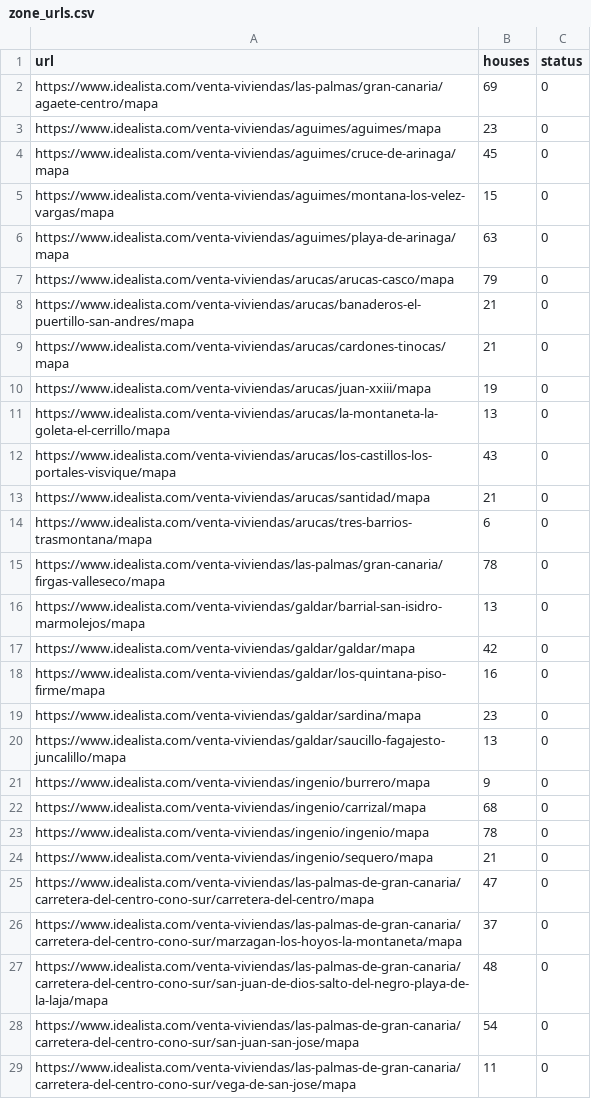
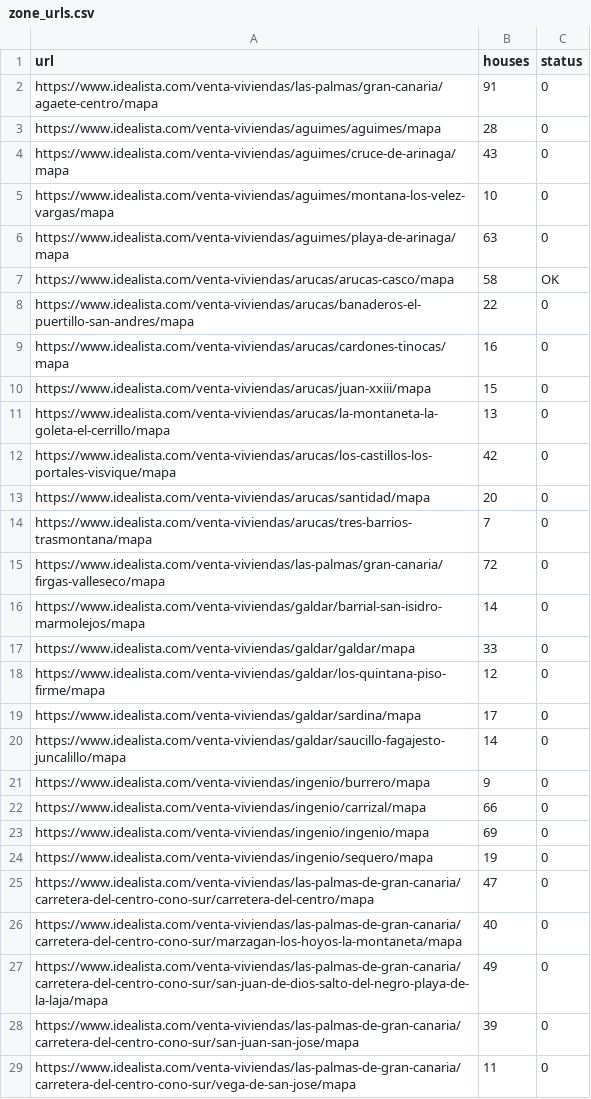
Before and after one commit to vsosa671980/Idealista, a CSV file: scrapping_app/scrapping/zone_urls.csv, drawn as a sheet; only a part is shown; the diff covers the shown part only.

```diff
--- a/scrapping_app/scrapping/zone_urls.csv
+++ b/scrapping_app/scrapping/zone_urls.csv
@@ -1,29 +1,29 @@
 url,houses,status
-https://www.idealista.com/venta-viviendas/las-palmas/gran-canaria/agaete-centro/mapa,69,0
-https://www.idealista.com/venta-viviendas/aguimes/aguimes/mapa,23,0
-https://www.idealista.com/venta-viviendas/aguimes/cruce-de-arinaga/mapa,45,0
-https://www.idealista.com/venta-viviendas/aguimes/montana-los-velez-vargas/mapa,15,0
+https://www.idealista.com/venta-viviendas/las-palmas/gran-canaria/agaete-centro/mapa,91,0
+https://www.idealista.com/venta-viviendas/aguimes/aguimes/mapa,28,0
+https://www.idealista.com/venta-viviendas/aguimes/cruce-de-arinaga/mapa,43,0
+https://www.idealista.com/venta-viviendas/aguimes/montana-los-velez-vargas/mapa,10,0
 https://www.idealista.com/venta-viviendas/aguimes/playa-de-arinaga/mapa,63,0
-https://www.idealista.com/venta-viviendas/arucas/arucas-casco/mapa,79,0
-https://www.idealista.com/venta-viviendas/arucas/banaderos-el-puertillo-san-andres/mapa,21,0
-https://www.idealista.com/venta-viviendas/arucas/cardones-tinocas/mapa,21,0
-https://www.idealista.com/venta-viviendas/arucas/juan-xxiii/mapa,19,0
+https://www.idealista.com/venta-viviendas/arucas/arucas-casco/mapa,58,OK
+https://www.idealista.com/venta-viviendas/arucas/banaderos-el-puertillo-san-andres/mapa,22,0
+https://www.idealista.com/venta-viviendas/arucas/cardones-tinocas/mapa,16,0
+https://www.idealista.com/venta-viviendas/arucas/juan-xxiii/mapa,15,0
 https://www.idealista.com/venta-viviendas/arucas/la-montaneta-la-goleta-el-cerrillo/mapa,13,0
-https://www.idealista.com/venta-viviendas/arucas/los-castillos-los-portales-visvique/mapa,43,0
-https://www.idealista.com/venta-viviendas/arucas/santidad/mapa,21,0
-https://www.idealista.com/venta-viviendas/arucas/tres-barrios-trasmontana/mapa,6,0
-https://www.idealista.com/venta-viviendas/las-palmas/gran-canaria/firgas-valleseco/mapa,78,0
-https://www.idealista.com/venta-viviendas/galdar/barrial-san-isidro-marmolejos/mapa,13,0
-https://www.idealista.com/venta-viviendas/galdar/galdar/mapa,42,0
-https://www.idealista.com/venta-viviendas/galdar/los-quintana-piso-firme/mapa,16,0
-https://www.idealista.com/venta-viviendas/galdar/sardina/mapa,23,0
-https://www.idealista.com/venta-viviendas/galdar/saucillo-fagajesto-juncalillo/mapa,13,0
+https://www.idealista.com/venta-viviendas/arucas/los-castillos-los-portales-visvique/mapa,42,0
+https://www.idealista.com/venta-viviendas/arucas/santidad/mapa,20,0
+https://www.idealista.com/venta-viviendas/arucas/tres-barrios-trasmontana/mapa,7,0
+https://www.idealista.com/venta-viviendas/las-palmas/gran-canaria/firgas-valleseco/mapa,72,0
+https://www.idealista.com/venta-viviendas/galdar/barrial-san-isidro-marmolejos/mapa,14,0
+https://www.idealista.com/venta-viviendas/galdar/galdar/mapa,33,0
+https://www.idealista.com/venta-viviendas/galdar/los-quintana-piso-firme/mapa,12,0
+https://www.idealista.com/venta-viviendas/galdar/sardina/mapa,17,0
+https://www.idealista.com/venta-viviendas/galdar/saucillo-fagajesto-juncalillo/mapa,14,0
 https://www.idealista.com/venta-viviendas/ingenio/burrero/mapa,9,0
-https://www.idealista.com/venta-viviendas/ingenio/carrizal/mapa,68,0
-https://www.idealista.com/venta-viviendas/ingenio/ingenio/mapa,78,0
-https://www.idealista.com/venta-viviendas/ingenio/sequero/mapa,21,0
+https://www.idealista.com/venta-viviendas/ingenio/carrizal/mapa,66,0
+https://www.idealista.com/venta-viviendas/ingenio/ingenio/mapa,69,0
+https://www.idealista.com/venta-viviendas/ingenio/sequero/mapa,19,0
 https://www.idealista.com/venta-viviendas/las-palmas-de-gran-canaria/carretera-del-centro-cono-sur/carretera-del-centro/mapa,47,0
-https://www.idealista.com/venta-viviendas/las-palmas-de-gran-canaria/carretera-del-centro-cono-sur/marzagan-los-hoyos-la-montaneta/mapa,37,0
-https://www.idealista.com/venta-viviendas/las-palmas-de-gran-canaria/carretera-del-centro-cono-sur/san-juan-de-dios-salto-del-negro-playa-de-la-laja/mapa,48,0
-https://www.idealista.com/venta-viviendas/las-palmas-de-gran-canaria/carretera-del-centro-cono-sur/san-juan-san-jose/mapa,54,0
+https://www.idealista.com/venta-viviendas/las-palmas-de-gran-canaria/carretera-del-centro-cono-sur/marzagan-los-hoyos-la-montaneta/mapa,40,0
+https://www.idealista.com/venta-viviendas/las-palmas-de-gran-canaria/carretera-del-centro-cono-sur/san-juan-de-dios-salto-del-negro-playa-de-la-laja/mapa,49,0
+https://www.idealista.com/venta-viviendas/las-palmas-de-gran-canaria/carretera-del-centro-cono-sur/san-juan-san-jose/mapa,39,0
 https://www.idealista.com/venta-viviendas/las-palmas-de-gran-canaria/carretera-del-centro-cono-sur/vega-de-san-jose/mapa,11,0
```
Also changed, not shown: 70 edited cells elsewhere in this file, 10 other files.
